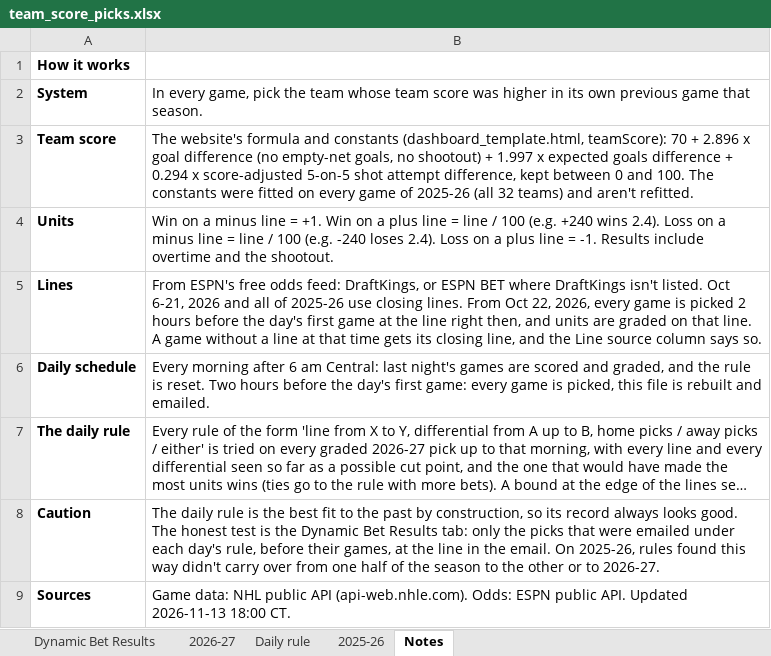
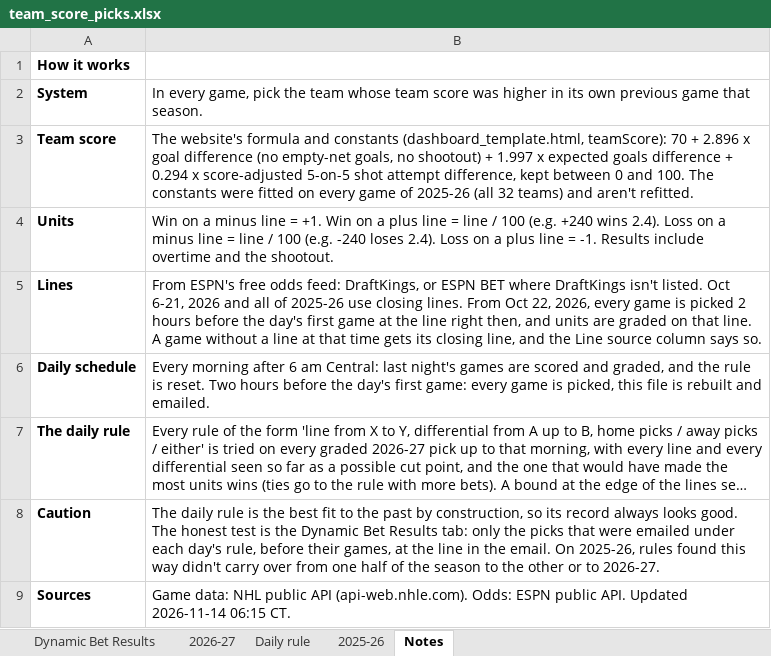
Before and after one commit to starsviz/starsviz.github.io, an Excel workbook: team_score_picks.xlsx, sheet Notes, drawn as a sheet; long unchanged cells end in …; values as stored, in another font and other column widths than the file's, no borders; the diff names each change by its address in the sheet, - before the commit and + after, or states it on an @@ line.

```diff
--- a/team_score_picks.xlsx (sheet Notes)
+++ b/team_score_picks.xlsx (sheet Notes)
-B9: …API. Updated 2026-11-13 18:00 CT.
+B9: …API. Updated 2026-11-14 06:15 CT.
```
Also changed, not shown: sheet Daily rule, sheet 2026-27, 3 other files.
